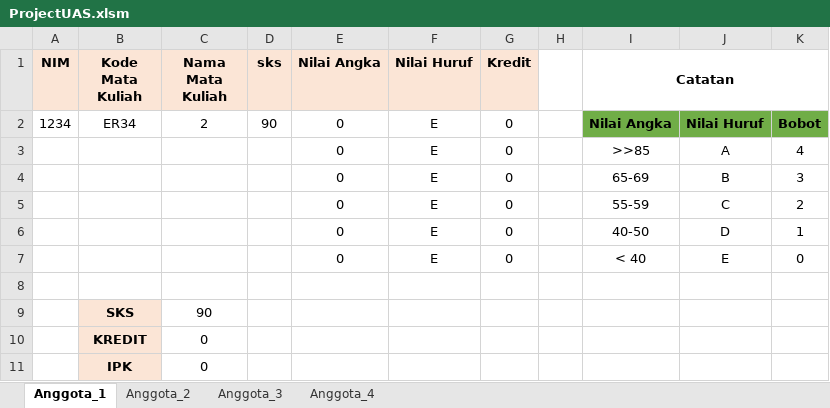
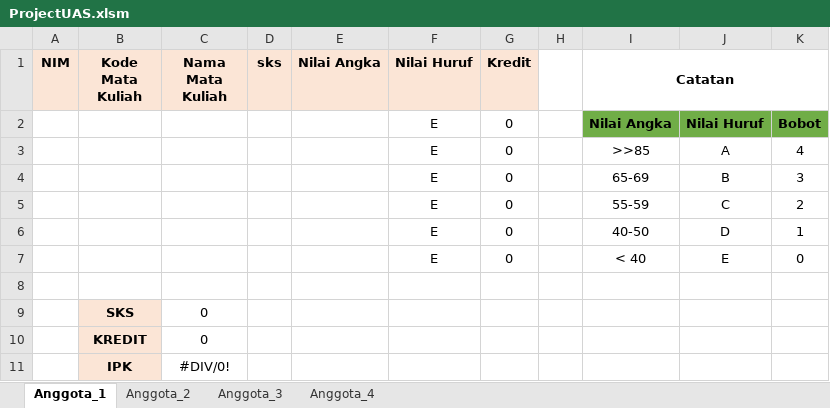
Before and after one commit to fitri-undikma/Project-TP, an Excel workbook: ProjectUAS.xlsm, sheet Anggota_1, drawn as a sheet; values as stored, in another font and other column widths than the file's, no borders; the diff names each change by its address in the sheet, - before the commit and + after, or states it on an @@ line.

```diff
--- a/ProjectUAS.xlsm (sheet Anggota_1)
+++ b/ProjectUAS.xlsm (sheet Anggota_1)
-A2 (NIM): 1234
+A2 (NIM): (empty)
-B2 (Kode Mata Kuliah): ER34
+B2 (Kode Mata Kuliah): (empty)
-C2 (Nama Mata Kuliah): 2
+C2 (Nama Mata Kuliah): (empty)
-D2 (sks): 90
+D2 (sks): (empty)
-E2:E7 (Nilai Angka): 0
+E2:E7 (Nilai Angka): (empty)
-C9 (Nama Mata Kuliah): 90
+C9 (Nama Mata Kuliah): 0
-C11 (Nama Mata Kuliah): 0
+C11 (Nama Mata Kuliah): #DIV/0!
```
Also changed, not shown: sheet Anggota_3, sheet Anggota_4, sheet Anggota_2.
